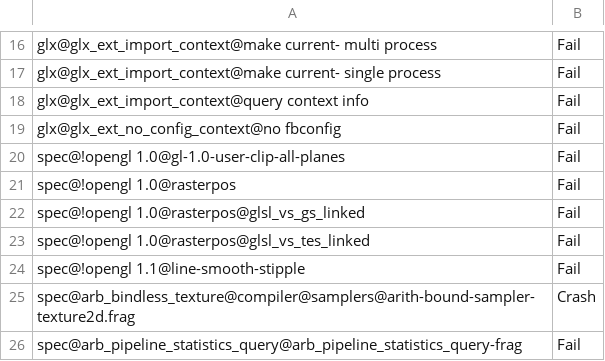
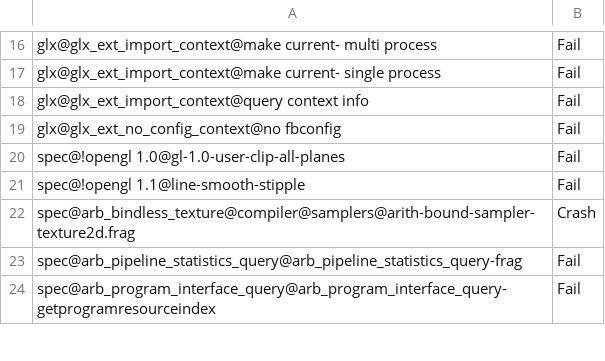
Before and after one commit to wmjb/mesa-trinity, a CSV file: src/gallium/drivers/radeonsi/ci/gfx10_3-navi21-fail.csv, drawn as a sheet; only a part is shown, gaps mark what is left out; the shorter side is filled out with more unchanged rows.

```diff
--- a/src/gallium/drivers/radeonsi/ci/gfx10_3-navi21-fail.csv
+++ b/src/gallium/drivers/radeonsi/ci/gfx10_3-navi21-fail.csv
@@ -20,5 +20,2 @@ glx@glx_ext_no_config_context@no fbconfig,Fail
 spec@!opengl 1.0@gl-1.0-user-clip-all-planes,Fail
-spec@!opengl 1.0@rasterpos,Fail
-spec@!opengl 1.0@rasterpos@glsl_vs_gs_linked,Fail
-spec@!opengl 1.0@rasterpos@glsl_vs_tes_linked,Fail
 spec@!opengl 1.1@line-smooth-stipple,Fail
```
Also changed, not shown: src/gallium/drivers/radeonsi/ci/gfx10-navi10-fail.csv, src/gallium/drivers/radeonsi/ci/gfx11-gfx1100-fail.csv, 6 other files.
